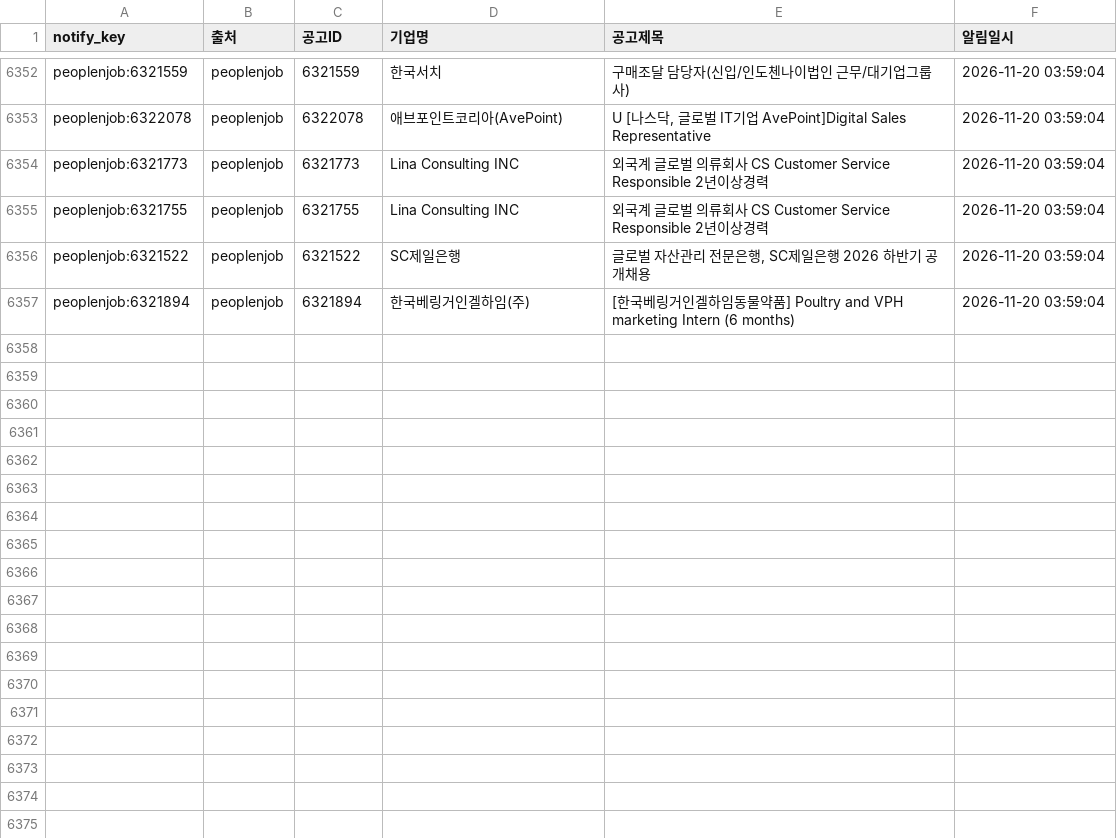
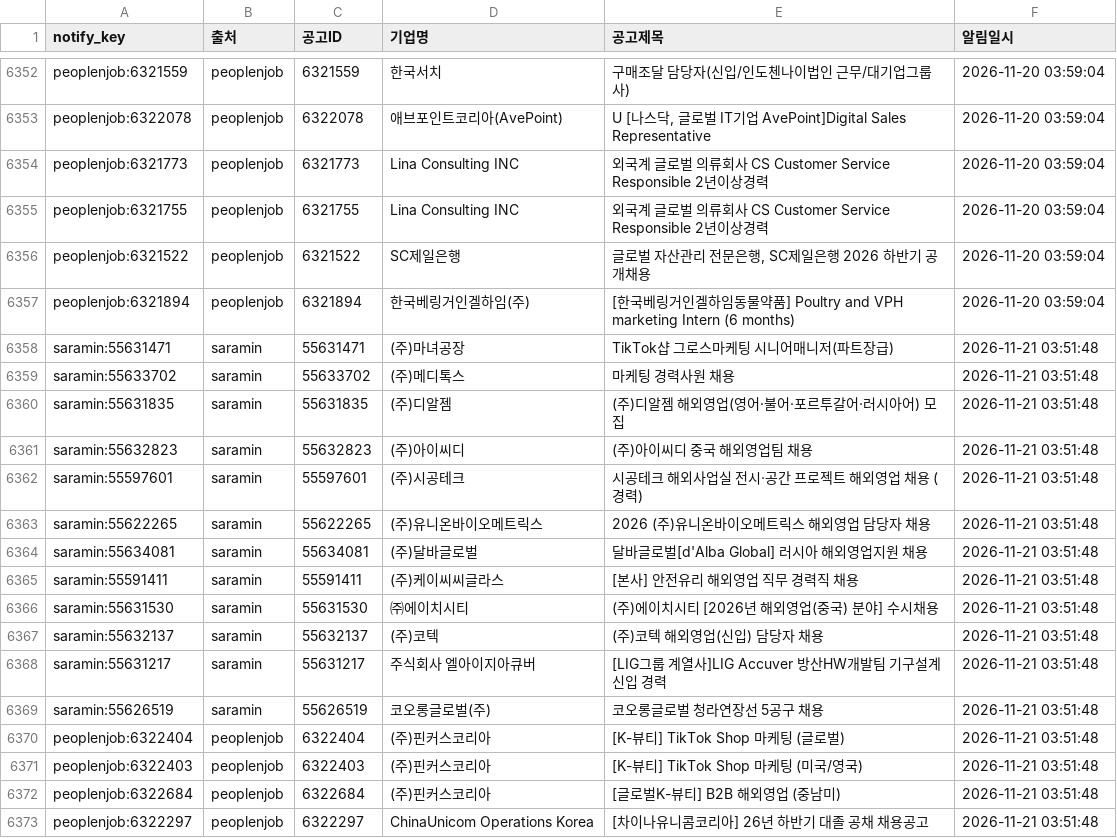
Before and after one commit to djgeum/RunETF, a CSV file: .github/job.bot/notified_jobs.csv, drawn as a sheet; only a part is shown, gaps mark what is left out.

```diff
--- a/.github/job.bot/notified_jobs.csv
+++ b/.github/job.bot/notified_jobs.csv
@@ -6357 +6357,17 @@ peoplenjob:6321522,peoplenjob,6321522,SC제일은행,"글로벌 자산관리 전
 peoplenjob:6321894,peoplenjob,6321894,한국베링거인겔하임(주),[한국베링거인겔하임동물약품] Poultry and VPH marketing Intern (6 months),2026-11-20 03:59:04
+saramin:55631471,saramin,55631471,(주)마녀공장,TikTok샵 그로스마케팅 시니어매니저(파트장급),2026-11-21 03:51:48
+saramin:55633702,saramin,55633702,(주)메디톡스,마케팅 경력사원 채용,2026-11-21 03:51:48
+saramin:55631835,saramin,55631835,(주)디알젬,(주)디알젬 해외영업(영어·불어·포르투갈어·러시아어) 모집,2026-11-21 03:51:48
+saramin:55632823,saramin,55632823,(주)아이씨디,(주)아이씨디 중국 해외영업팀 채용,2026-11-21 03:51:48
+saramin:55597601,saramin,55597601,(주)시공테크,시공테크 해외사업실 전시·공간 프로젝트 해외영업 채용 (경력),2026-11-21 03:51:48
+saramin:55622265,saramin,55622265,(주)유니온바이오메트릭스,2026 (주)유니온바이오메트릭스 해외영업 담당자 채용,2026-11-21 03:51:48
+saramin:55634081,saramin,55634081,(주)달바글로벌,달바글로벌[d'Alba Global] 러시아 해외영업지원 채용,2026-11-21 03:51:48
+saramin:55591411,saramin,55591411,(주)케이씨씨글라스,[본사] 안전유리 해외영업 직무 경력직 채용,2026-11-21 03:51:48
+saramin:55631530,saramin,55631530,㈜에이치시티,(주)에이치시티 [2026년 해외영업(중국) 분야] 수시채용,2026-11-21 03:51:48
+saramin:55632137,saramin,55632137,(주)코텍,(주)코텍 해외영업(신입) 담당자 채용,2026-11-21 03:51:48
+saramin:55631217,saramin,55631217,주식회사 엘아이지아큐버,[LIG그룹 계열사]LIG Accuver 방산HW개발팀 기구설계 신입 경력,2026-11-21 03:51:48
+saramin:55626519,saramin,55626519,코오롱글로벌(주),코오롱글로벌 청라연장선 5공구 채용,2026-11-21 03:51:48
+peoplenjob:6322404,peoplenjob,6322404,(주)핀커스코리아,[K-뷰티] TikTok Shop 마케팅 (글로벌),2026-11-21 03:51:48
+peoplenjob:6322403,peoplenjob,6322403,(주)핀커스코리아,[K-뷰티] TikTok Shop 마케팅 (미국/영국),2026-11-21 03:51:48
+peoplenjob:6322684,peoplenjob,6322684,(주)핀커스코리아,[글로벌K-뷰티] B2B 해외영업 (중남미),2026-11-21 03:51:48
+peoplenjob:6322297,peoplenjob,6322297,ChinaUnicom Operations Korea,[차이나유니콤코리아] 26년 하반기 대졸 공채 채용공고,2026-11-21 03:51:48
```
Also changed, not shown: .github/job.bot/jobkorea_list.csv, .github/job.bot/jobkorea_main.csv, 5 other files.
